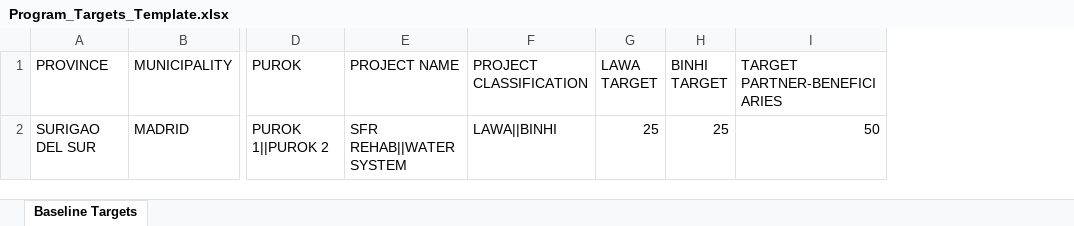
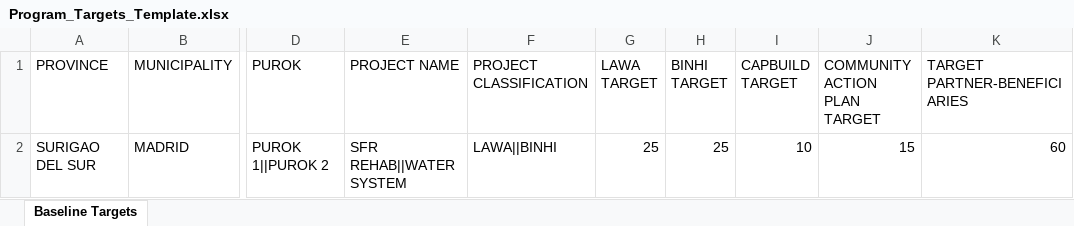
Before and after one commit to jmaeacido/kodus, an Excel workbook: implementation-status/helpers/Program_Targets_Template.xlsx, sheet Baseline Targets, drawn as a sheet; only a part is shown, gaps mark what is left out; values as stored, in another font and other column widths than the file's, no borders; addresses are those after the commit; the diff names each change by its address in the sheet, - before the commit and + after, or states it on an @@ line.

Commit message:
Add barangay CapBuild and action plan target fields

```diff
--- a/implementation-status/helpers/Program_Targets_Template.xlsx (sheet Baseline Targets)
+++ b/implementation-status/helpers/Program_Targets_Template.xlsx (sheet Baseline Targets)
+column I (CAPBUILD TARGET), row 2: 10
+column J (COMMUNITY ACTION PLAN TARGET), row 2: 15
-K2 (TARGET PARTNER-BENEFICIARIES): 50
+K2 (TARGET PARTNER-BENEFICIARIES): 60
```
Also changed, not shown: 10 other files.
